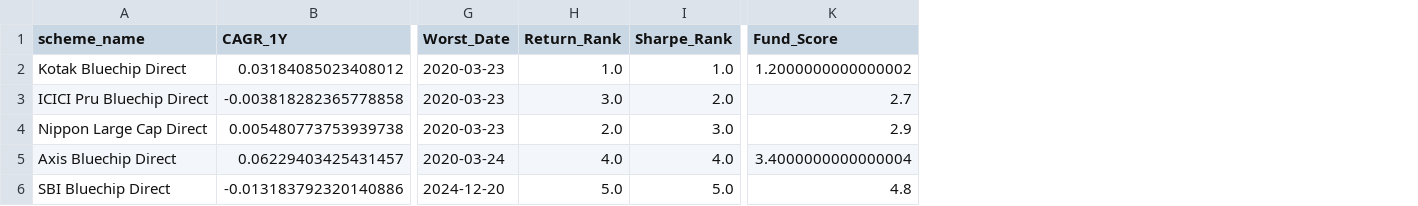
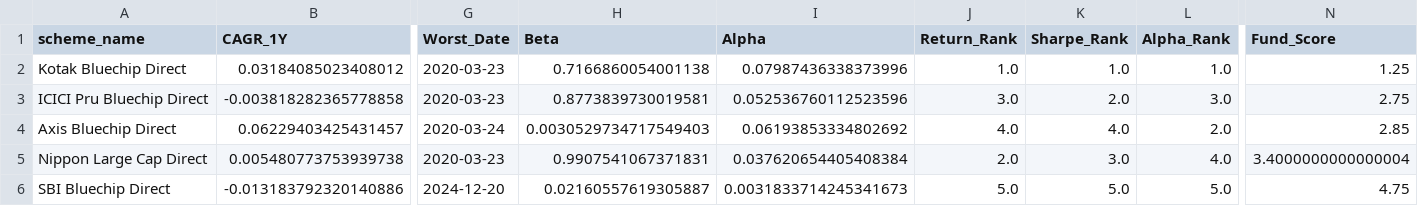
Before and after one commit to indiraselvam94-debug/mutual-fund-analytics, a CSV file: fund_scorecard.csv, drawn as a sheet; only a part is shown, gaps mark what is left out; removed rows and columns are numbered as before the commit, all else as after; rows hold the shown columns only; the diff names each change by its address in the sheet, - before the commit and + after, or states it on an @@ line.

```diff
--- a/fund_scorecard.csv
+++ b/fund_scorecard.csv
+column H (Beta), rows 2-3: 0.7166860054001138 | 0.8773839730019581; rows 5-6: 0.9907541067371831 | 0.02160557619305887
+column I (Alpha), rows 2-3: 0.07987436338373996 | 0.052536760112523596; rows 5-6: 0.037620654405408384 | 0.0031833714245341673
+column L (Alpha_Rank), rows 2-3: 1.0 | 3.0; rows 5-6: 4.0 | 5.0
-N2 (Fund_Score): 1.2000000000000002
+N2 (Fund_Score): 1.25
-N3 (Fund_Score): 2.7
+N3 (Fund_Score): 2.75
+row 4: Axis Bluechip Direct | 0.06229403425431457 | 2020-03-24 | 0.0030529734717549403 | 0.06193853334802692 | 4.0 | 4.0 | 2.0 | 2.85
-N5 (Fund_Score): 2.9
+N5 (Fund_Score): 3.4000000000000004
-row 5: Axis Bluechip Direct | 0.06229403425431457 | 2020-03-24 | 4.0 | 4.0 | 3.4000000000000004
-N6 (Fund_Score): 4.8
+N6 (Fund_Score): 4.75
```
Also changed, not shown: 3 other files.
